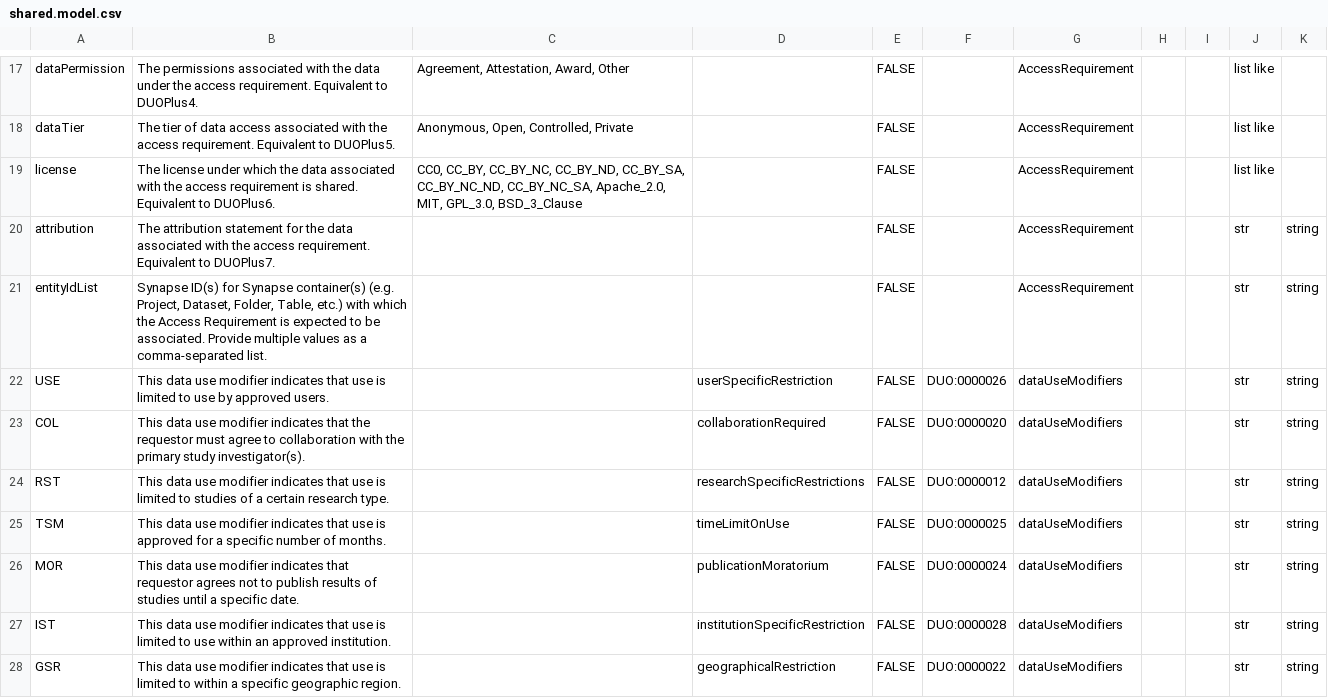
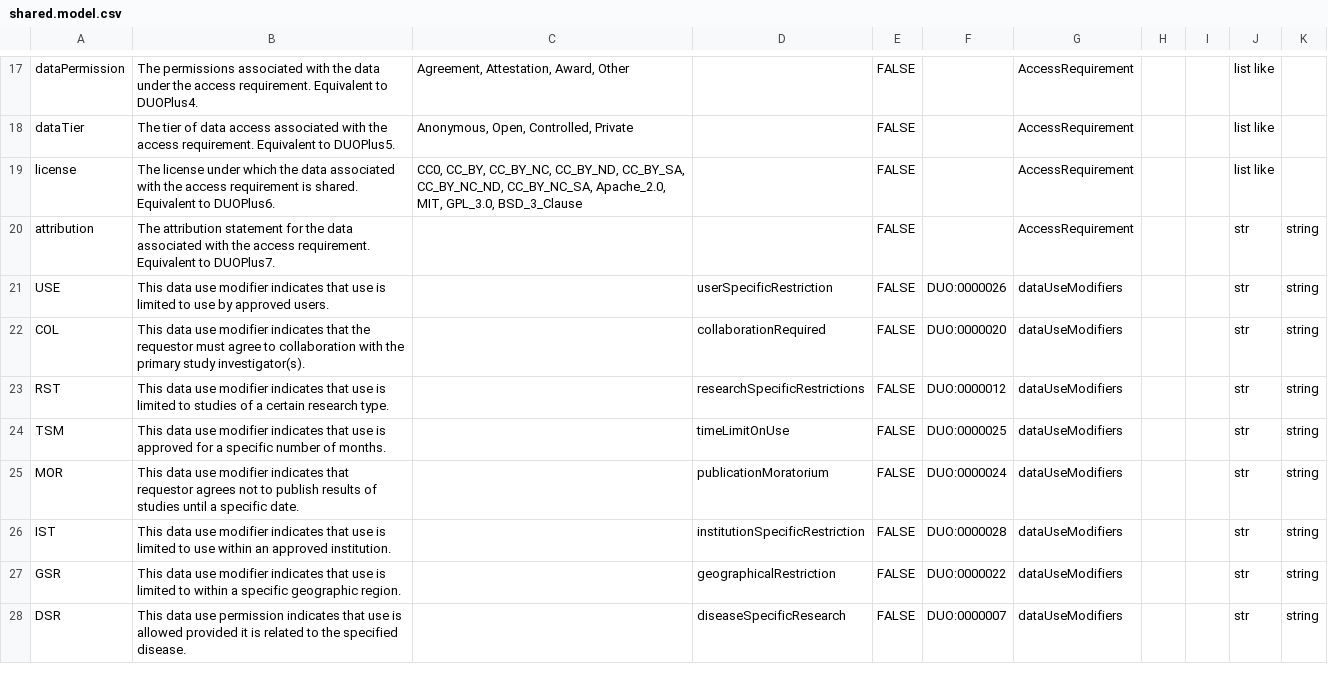
Before and after one commit to mc2-center/governanceDUO, a CSV file: model/schematic/shared.model.csv, drawn as a sheet; only a part is shown, gaps mark what is left out; the shorter side is filled out with more unchanged rows; the diff names each change by its address in the sheet, - before the commit and + after, or states it on an @@ line.

Commit message:
Remove redundant entry

```diff
--- a/model/schematic/shared.model.csv
+++ b/model/schematic/shared.model.csv
-row 21: entityIdList | Synapse ID(s) for Synapse container(s) (e.g. Project, Dataset, Folder, Table, etc.) with which the Access Requirement is expected to be associated. Provide multiple values as a comma-separated list. |  |  | FALSE |  | AccessRequirement |  |  | str | string
```
